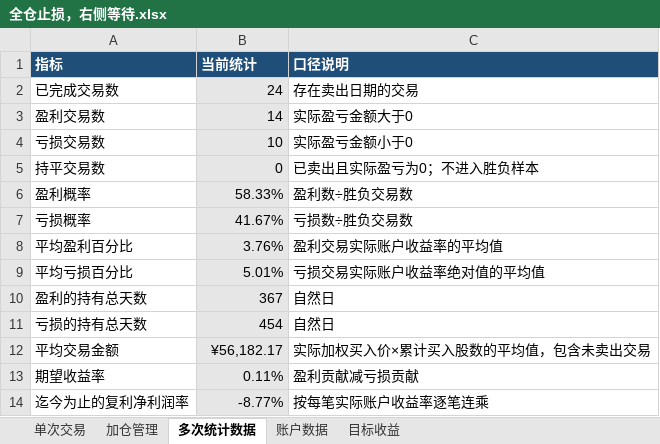
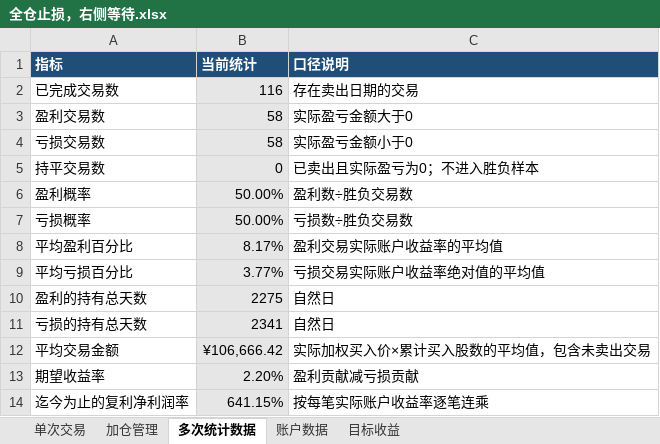
Before and after one commit to yooner/learn_socks, an Excel workbook: 全仓止损，右侧等待.xlsx, sheet 多次统计数据, drawn as a sheet; values as stored, in another font and other column widths than the file's, no borders; the diff names each change by its address in the sheet, - before the commit and + after, or states it on an @@ line.

```diff
--- a/全仓止损，右侧等待.xlsx (sheet 多次统计数据)
+++ b/全仓止损，右侧等待.xlsx (sheet 多次统计数据)
-B2 (当前统计): 24
+B2 (当前统计): 116
-B3 (当前统计): 14
+B3 (当前统计): 58
-B4 (当前统计): 10
+B4 (当前统计): 58
-B6 (当前统计): 58.33%
+B6 (当前统计): 50.00%
-B7 (当前统计): 41.67%
+B7 (当前统计): 50.00%
-B8 (当前统计): 3.76%
+B8 (当前统计): 8.17%
-B9 (当前统计): 5.01%
+B9 (当前统计): 3.77%
-B10 (当前统计): 367
+B10 (当前统计): 2275
-B11 (当前统计): 454
+B11 (当前统计): 2341
-B12 (当前统计): ¥56,182.17
+B12 (当前统计): ¥106,666.42
-B13 (当前统计): 0.11%
+B13 (当前统计): 2.20%
-B14 (当前统计): -8.77%
+B14 (当前统计): 641.15%
```
Also changed, not shown: sheet 单次交易, sheet 加仓管理, sheet 账户数据, sheet 目标收益.
